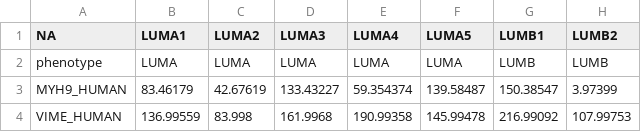
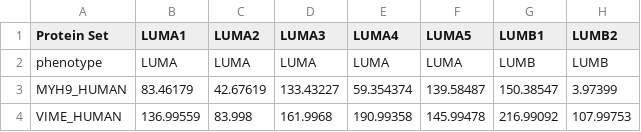
Before and after one commit to MenkynaM/GSEA, a CSV file: merge2.csv, drawn as a sheet; only a part is shown; the diff names each change by its address in the sheet, - before the commit and + after, or states it on an @@ line.

```diff
--- a/merge2.csv
+++ b/merge2.csv
-A1: NA
+A1: Protein Set
```
Also changed, not shown: merge.csv, merge3.csv, 3 other files.
